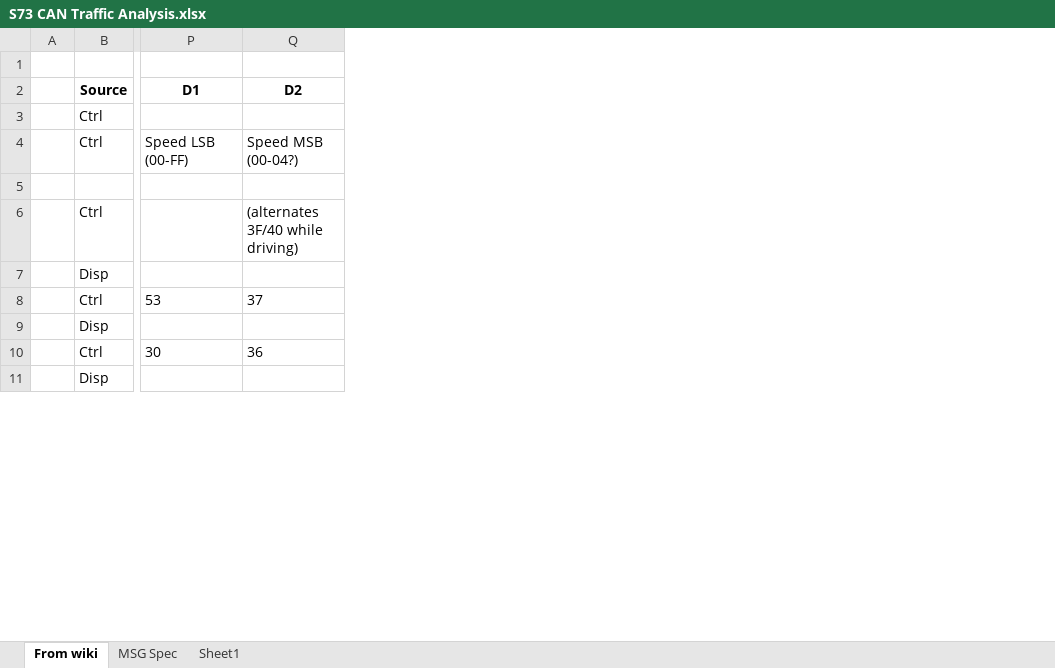
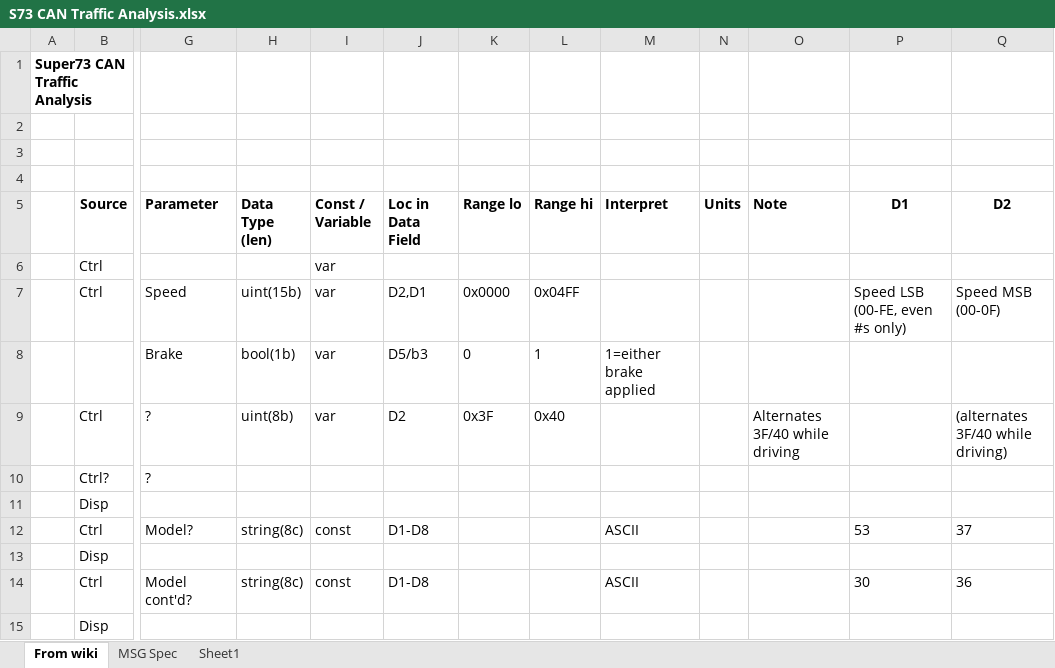
Before and after one commit to blopker/candu, an Excel workbook: S73 CAN Traffic Analysis.xlsx, sheet From wiki, drawn as a sheet; only a part is shown, gaps mark what is left out; values as stored, in another font and other column widths than the file's, no borders; conditional formats not drawn; removed rows and columns are numbered as before the commit, all else as after; rows hold the shown columns only; the diff names each change by its address in the sheet, - before the commit and + after, or states it on an @@ line.

Commit message:
CAN Traffic Analysis table - moved from wiki to this file

```diff
--- a/S73 CAN Traffic Analysis.xlsx (sheet From wiki)
+++ b/S73 CAN Traffic Analysis.xlsx (sheet From wiki)
-column A, empty
+column A, empty
@@ column G (Parameter) unhidden, rows 7-9: Speed | Brake | ?; rows 12-14: Model? |  | Model cont'd? @@
@@ column H (Data Type (len)) unhidden, rows 7-9: uint(15b) | bool(1b) | uint(8b); rows 12-14: string(8c) |  | string(8c) @@
@@ column I (Const / Variable) unhidden, rows 6-9: all var; rows 12-14: const |  | const @@
@@ column J (Loc in Data Field) unhidden, rows 7-9: D2,D1 | D5/b3 | D2; rows 12-14: D1-D8 |  | D1-D8 @@
@@ column K (Range lo) unhidden, rows 7-9: 0x0000 | 0 | 0x3F @@
@@ column L (Range hi) unhidden, rows 7-9: 0x04FF | 1 | 0x40 @@
@@ column M (Interpret) unhidden, row 8: 1=either brake applied; rows 12-14: ASCII |  | ASCII @@
@@ column N (Units) unhidden, empty @@
@@ column O (Note) unhidden, row 9: Alternates 3F/40 while driving @@
+row 1: Super73 CAN Traffic Analysis
+row 2: (empty)
+row 3: (empty)
-P7 (D1): Speed LSB (00-FF)
+P7 (D1): Speed LSB (00-FE, even #s only)
-Q7 (D2): Speed MSB (00-04?)
+Q7 (D2): Speed MSB (00-0F)
+row 10:  | Ctrl? | ?
```
Also changed, not shown: hidden cells.
